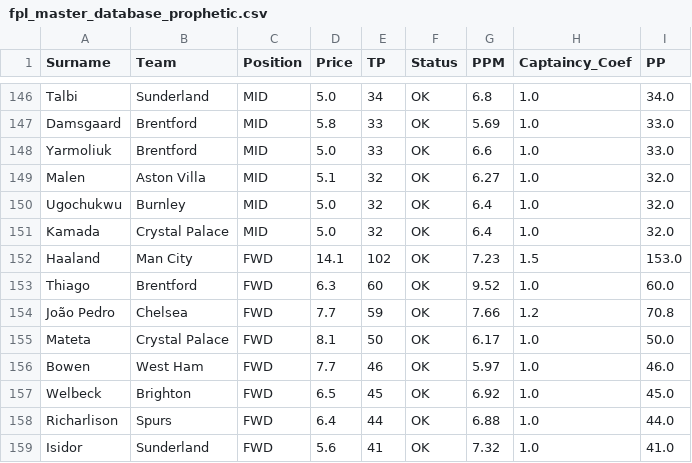
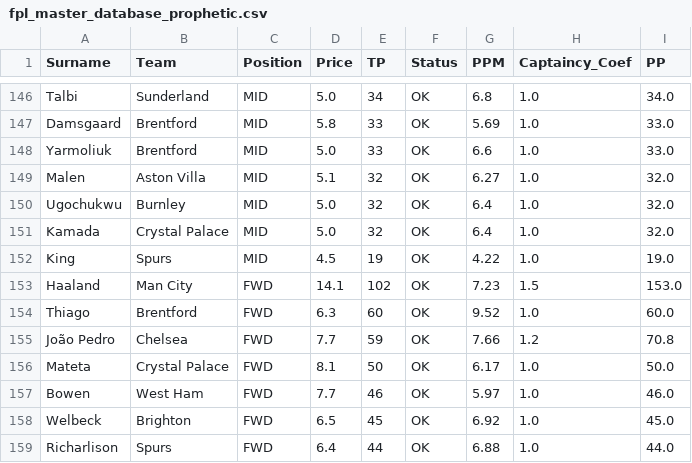
Before and after one commit to ianchanning/fpl-dominator, a CSV file: gw11/fpl_master_database_prophetic.csv, drawn as a sheet; only a part is shown, gaps mark what is left out; the shorter side is filled out with more unchanged rows.

```diff
--- a/gw11/fpl_master_database_prophetic.csv
+++ b/gw11/fpl_master_database_prophetic.csv
@@ -151,2 +151,3 @@ Ugochukwu,Burnley,MID,5.0,32,OK,6.4,1.0,32.0
 Kamada,Crystal Palace,MID,5.0,32,OK,6.4,1.0,32.0
+King,Spurs,MID,4.5,19,OK,4.22,1.0,19.0
 Haaland,Man City,FWD,14.1,102,OK,7.23,1.5,153.0
```
Also changed, not shown: gw11/fpl_master_database_FINAL_v5.csv, gw11/fpl_master_database_OMNISCIENT.csv, 3 other files.
